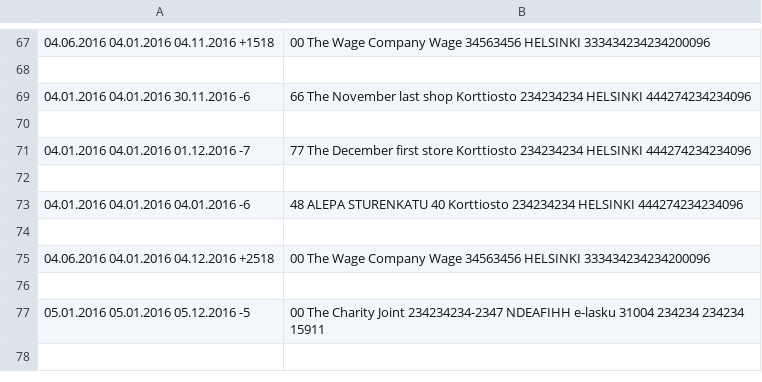
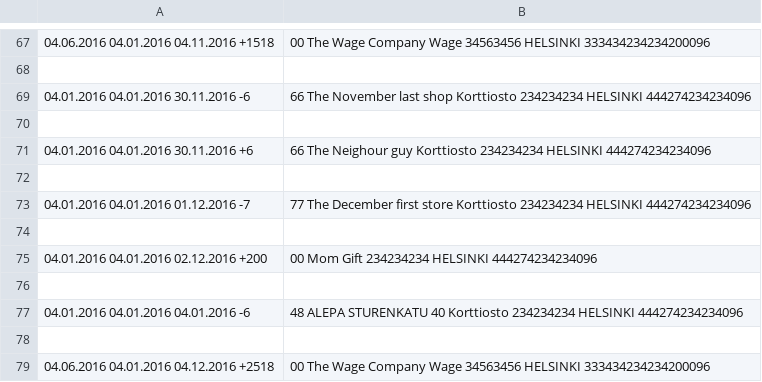
Before and after one commit to ilkkav/money-chart, a CSV file: data/exampleData.csv, drawn as a sheet; only a part is shown, gaps mark what is left out; the shorter side is filled out with more unchanged rows; the diff names each change by its address in the sheet, - before the commit and + after, or states it on an @@ line.

```diff
--- a/data/exampleData.csv
+++ b/data/exampleData.csv
+row 71: 04.01.2016 04.01.2016 30.11.2016 +6 | 66 The Neighour guy Korttiosto 234234234 HELSINKI 444274234234096
+row 72: (empty)
+row 74: (empty)
+row 75: 04.01.2016 04.01.2016 02.12.2016 +200 | 00 Mom Gift 234234234 HELSINKI 444274234234096
```
Also changed, not shown: 7 other files.
